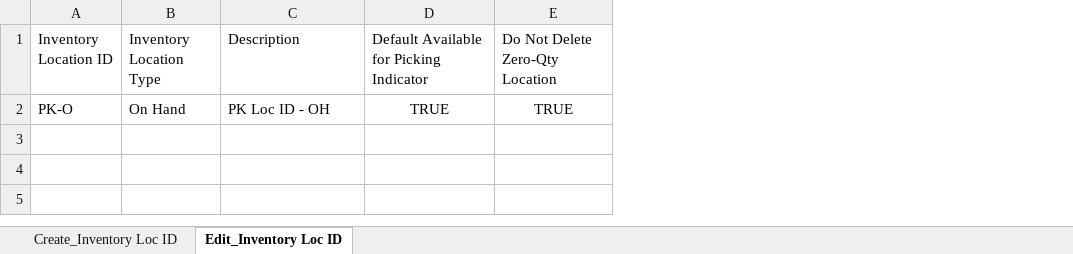
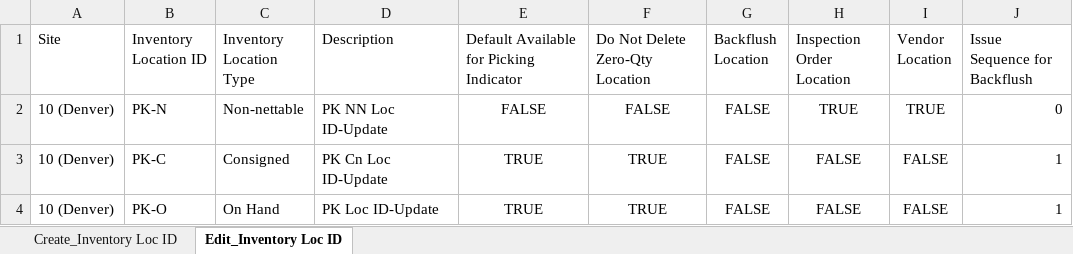
Before and after one commit to pkakade-github/GitHubDemo, an Excel workbook: templates/AutomationOrg/CRUD-Inventory Location ID.xlsx, sheet Edit_Inventory Loc ID, drawn as a sheet; values as stored, in another font and other column widths than the file's, no borders; addresses are those after the commit; the diff names each change by its address in the sheet, - before the commit and + after, or states it on an @@ line.

```diff
--- a/templates/AutomationOrg/CRUD-Inventory Location ID.xlsx (sheet Edit_Inventory Loc ID)
+++ b/templates/AutomationOrg/CRUD-Inventory Location ID.xlsx (sheet Edit_Inventory Loc ID)
+column A (Site), row 4: 10 (Denver)
+column G (Backflush Location), row 4: FALSE
+column H (Inspection Order Location), row 4: FALSE
+column I (Vendor Location), row 4: FALSE
+column J (Issue Sequence for Backflush), row 4: 1
+row 2: 10 (Denver) | PK-N | Non-nettable | PK NN Loc ID-Update | FALSE | FALSE | FALSE | TRUE | TRUE | 0
+row 3: 10 (Denver) | PK-C | Consigned | PK Cn Loc ID-Update | TRUE | TRUE | FALSE | FALSE | FALSE | 1
-D4 (Description): PK Loc ID - OH
+D4 (Description): PK Loc ID-Update
```
Also changed, not shown: sheet Create_Inventory Loc ID, templates/AutomationOrg/CRUD-Create Terms Code.xlsx, templates/AutomationOrg/CRUD-Division Address.xlsx, 18 other files.
